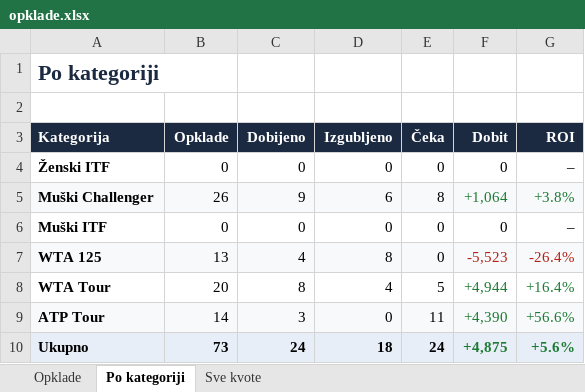
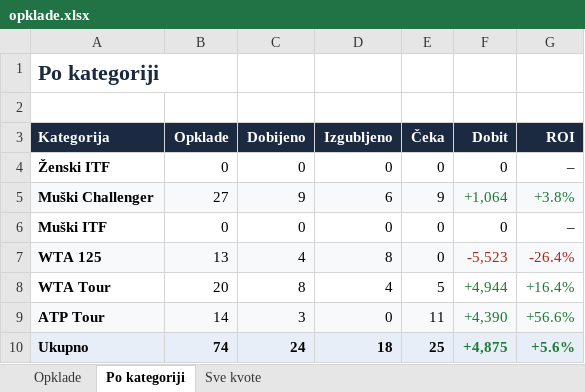
Before and after one commit to andreja69420/pantasocial, an Excel workbook: research/tennis-ml/paper/opklade.xlsx, sheet Po kategoriji, drawn as a sheet; values as stored, in another font and other column widths than the file's, no borders; the diff names each change by its address in the sheet, - before the commit and + after, or states it on an @@ line.

```diff
--- a/research/tennis-ml/paper/opklade.xlsx (sheet Po kategoriji)
+++ b/research/tennis-ml/paper/opklade.xlsx (sheet Po kategoriji)
-B5 (Opklade): 26
+B5 (Opklade): 27
-E5 (Čeka): 8
+E5 (Čeka): 9
-B10 (Opklade): 73
+B10 (Opklade): 74
-E10 (Čeka): 24
+E10 (Čeka): 25
```
Also changed, not shown: sheet Sve kvote, sheet Opklade, 2 other files.
